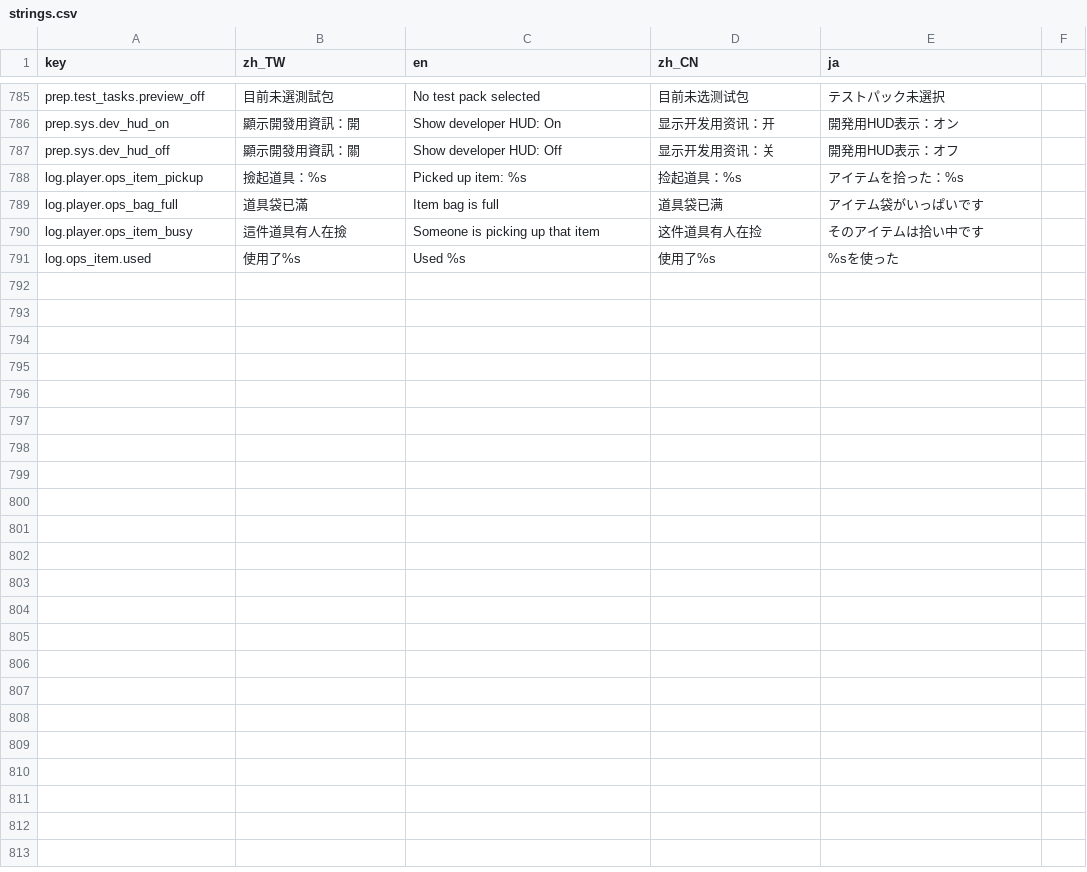
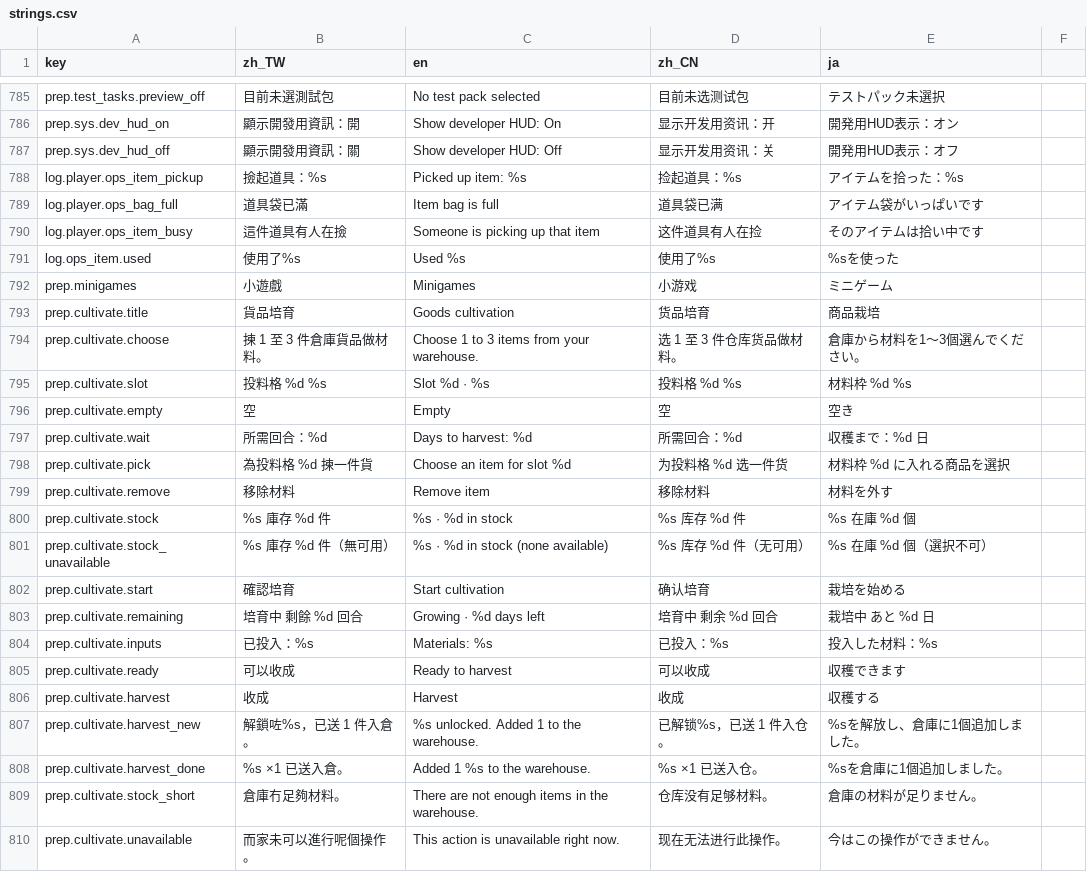
Before and after one commit to bzkit1983/imdoing, a CSV file: godot/game/locale/strings.csv, drawn as a sheet; only a part is shown, gaps mark what is left out; the diff names each change by its address in the sheet, - before the commit and + after, or states it on an @@ line.

Commit message:
Add goods cultivation minigame

```diff
--- a/godot/game/locale/strings.csv
+++ b/godot/game/locale/strings.csv
+row 792: prep.minigames | 小遊戲 | Minigames | 小游戏 | ミニゲーム
+row 793: prep.cultivate.title | 貨品培育 | Goods cultivation | 货品培育 | 商品栽培
+row 794: prep.cultivate.choose | 揀 1 至 3 件倉庫貨品做材料。 | Choose 1 to 3 items from your warehouse. | 选 1 至 3 件仓库货品做材料。 | 倉庫から材料を1〜3個選んでください。
+row 795: prep.cultivate.slot | 投料格 %d %s | Slot %d · %s | 投料格 %d %s | 材料枠 %d %s
+row 796: prep.cultivate.empty | 空 | Empty | 空 | 空き
+row 797: prep.cultivate.wait | 所需回合：%d | Days to harvest: %d | 所需回合：%d | 収穫まで：%d 日
+row 798: prep.cultivate.pick | 為投料格 %d 揀一件貨 | Choose an item for slot %d | 为投料格 %d 选一件货 | 材料枠 %d に入れる商品を選択
+row 799: prep.cultivate.remove | 移除材料 | Remove item | 移除材料 | 材料を外す
+row 800: prep.cultivate.stock | %s 庫存 %d 件 | %s · %d in stock | %s 库存 %d 件 | %s 在庫 %d 個
+row 801: prep.cultivate.stock_unavailable | %s 庫存 %d 件（無可用） | %s · %d in stock (none available) | %s 库存 %d 件（无可用） | %s 在庫 %d 個（選択不可）
+row 802: prep.cultivate.start | 確認培育 | Start cultivation | 确认培育 | 栽培を始める
+row 803: prep.cultivate.remaining | 培育中 剩餘 %d 回合 | Growing · %d days left | 培育中 剩余 %d 回合 | 栽培中 あと %d 日
+row 804: prep.cultivate.inputs | 已投入：%s | Materials: %s | 已投入：%s | 投入した材料：%s
+row 805: prep.cultivate.ready | 可以收成 | Ready to harvest | 可以收成 | 収穫できます
+row 806: prep.cultivate.harvest | 收成 | Harvest | 收成 | 収穫する
+row 807: prep.cultivate.harvest_new | 解鎖咗%s，已送 1 件入倉。 | %s unlocked. Added 1 to the warehouse. | 已解锁%s，已送 1 件入仓。 | %sを解放し、倉庫に1個追加しました。
+row 808: prep.cultivate.harvest_done | %s ×1 已送入倉。 | Added 1 %s to the warehouse. | %s ×1 已送入仓。 | %sを倉庫に1個追加しました。
+row 809: prep.cultivate.stock_short | 倉庫冇足夠材料。 | There are not enough items in the warehouse. | 仓库没有足够材料。 | 倉庫の材料が足りません。
+row 810: prep.cultivate.unavailable | 而家未可以進行呢個操作。 | This action is unavailable right now. | 现在无法进行此操作。 | 今はこの操作ができません。
```
Also changed, not shown: 8 other files.
